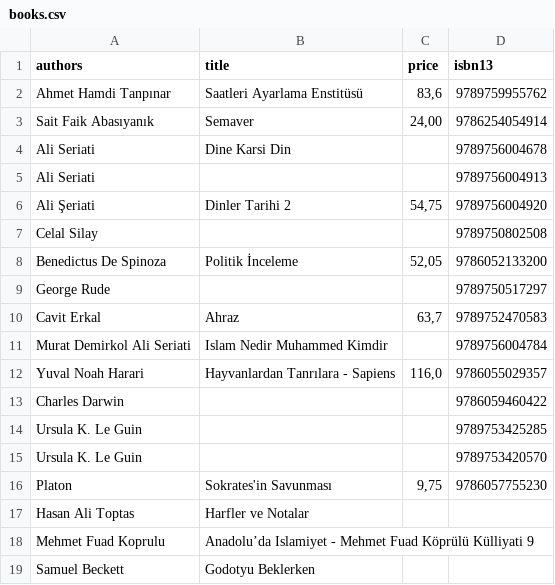
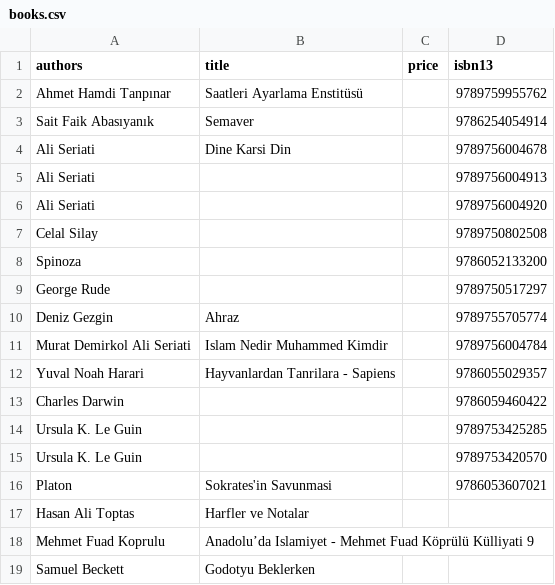
Before and after one commit to iremaslandogan/pythonCSV_webscraber, a CSV file: books.csv, drawn as a sheet; only a part is shown.

```diff
--- a/books.csv
+++ b/books.csv
@@ -1,13 +1,13 @@
 authors;title;price;isbn13
-Ahmet Hamdi Tanpınar;Saatleri Ayarlama Enstitüsü;83,6;9789759955762
-Sait Faik Abasıyanık;Semaver;24,00;9786254054914
+Ahmet Hamdi Tanpınar;Saatleri Ayarlama Enstitüsü;;9789759955762
+Sait Faik Abasıyanık;Semaver;;9786254054914
 Ali Seriati;Dine Karsi Din;;9789756004678
 Ali Seriati;;;9789756004913
-Ali Şeriati;Dinler Tarihi 2;54,75;9789756004920
+Ali Seriati;;;9789756004920
 Celal Silay;;;9789750802508
-Benedictus De Spinoza;Politik İnceleme;52,05;9786052133200
+Spinoza;;;9786052133200
 George Rude;;;9789750517297
-Cavit Erkal;Ahraz;63,7;9789752470583
+Deniz Gezgin;Ahraz;;9789755705774
 Murat Demirkol Ali Seriati;Islam Nedir Muhammed Kimdir;;9789756004784
-Yuval Noah Harari;Hayvanlardan Tanrılara - Sapiens;116,0;9786055029357
+Yuval Noah Harari;Hayvanlardan Tanrilara - Sapiens;;9786055029357
 Charles Darwin;;;9786059460422
@@ -15,3 +15,3 @@ Ursula K. Le Guin;;;9789753425285
 Ursula K. Le Guin;;;9789753420570
-Platon;Sokrates'in Savunması;9,75;9786057755230
+Platon;Sokrates'in Savunmasi;;9786053607021
 Hasan Ali Toptas;Harfler ve Notalar;;
```
Also changed, not shown: 1 other file.
